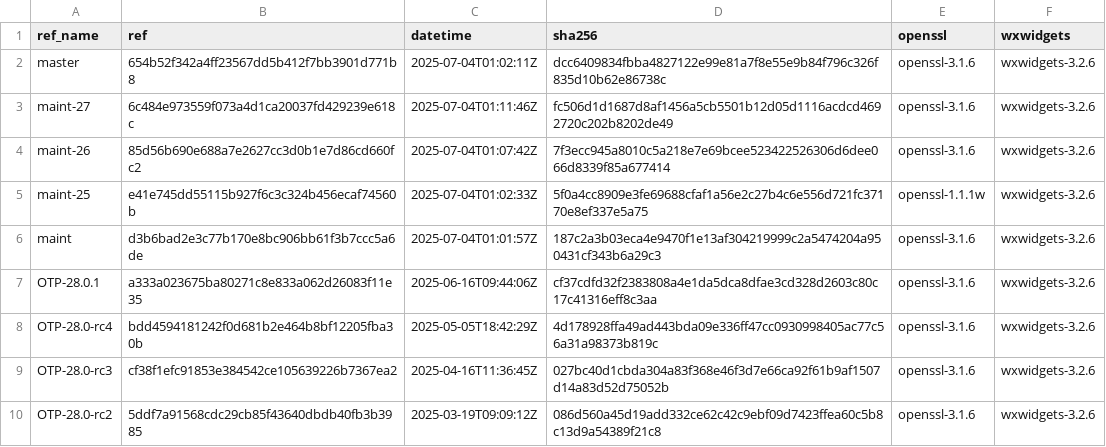
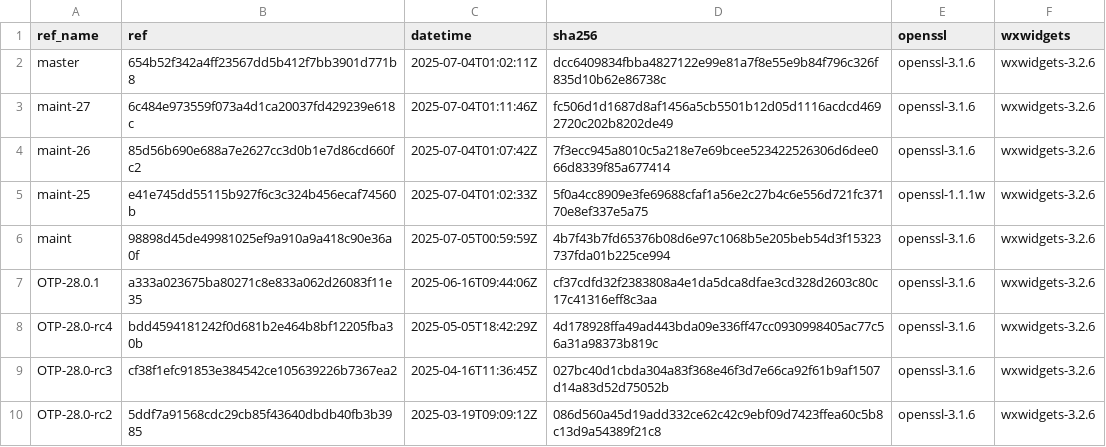
Before and after one commit to paulo-ferraz-oliveira/otp_builds, a CSV file: builds/aarch64-apple-darwin.csv, drawn as a sheet; only a part is shown.

```diff
--- a/builds/aarch64-apple-darwin.csv
+++ b/builds/aarch64-apple-darwin.csv
@@ -5,3 +5,3 @@ maint-26,85d56b690e688a7e2627cc3d0b1e7d86cd660fc2,2025-07-04T01:07:42Z,7f3ecc945
 maint-25,e41e745dd55115b927f6c3c324b456ecaf74560b,2025-07-04T01:02:33Z,5f0a4cc8909e3fe69688cfaf1a56e2c27b4c6e556d721fc37170e8ef337e5a75,openssl-1.1.1w,wxwidgets-3.2.6
-maint,d3b6bad2e3c77b170e8bc906bb61f3b7ccc5a6de,2025-07-04T01:01:57Z,187c2a3b03eca4e9470f1e13af304219999c2a5474204a950431cf343b6a29c3,openssl-3.1.6,wxwidgets-3.2.6
+maint,98898d45de49981025ef9a910a9a418c90e36a0f,2025-07-05T00:59:59Z,4b7f43b7fd65376b08d6e97c1068b5e205beb54d3f15323737fda01b225ce994,openssl-3.1.6,wxwidgets-3.2.6
 OTP-28.0.1,a333a023675ba80271c8e833a062d26083f11e35,2025-06-16T09:44:06Z,cf37cdfd32f2383808a4e1da5dca8dfae3cd328d2603c80c17c41316eff8c3aa,openssl-3.1.6,wxwidgets-3.2.6
```
